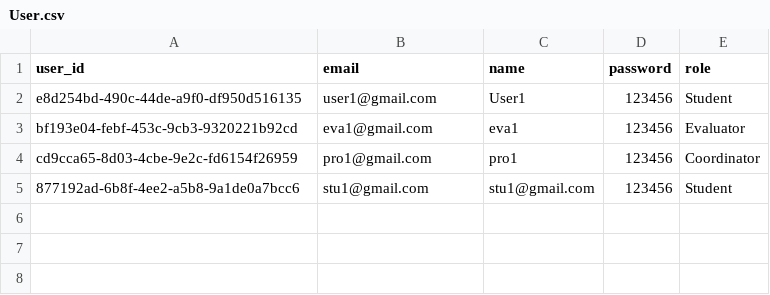
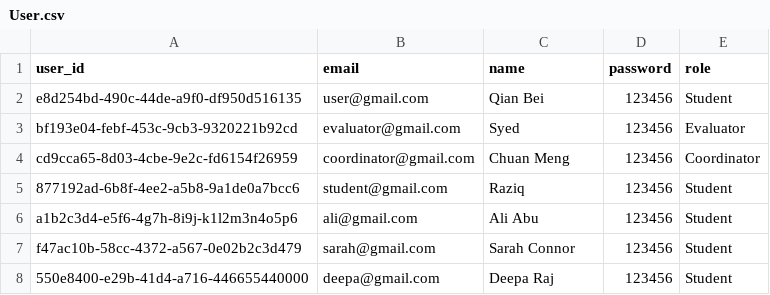
Before and after one commit to C2Meng/seminar_management_system, a CSV file: Data/User.csv, drawn as a sheet.

```diff
--- a/Data/User.csv
+++ b/Data/User.csv
@@ -1,5 +1,8 @@
 user_id,email,name,password,role
-e8d254bd-490c-44de-a9f0-df950d516135,user1@gmail.com,User1,123456,Student
-bf193e04-febf-453c-9cb3-9320221b92cd,eva1@gmail.com,eva1,123456,Evaluator
-cd9cca65-8d03-4cbe-9e2c-fd6154f26959,pro1@gmail.com,pro1,123456,Coordinator
-877192ad-6b8f-4ee2-a5b8-9a1de0a7bcc6,stu1@gmail.com,stu1@gmail.com,123456,Student
+e8d254bd-490c-44de-a9f0-df950d516135,user@gmail.com,Qian Bei,123456,Student
+bf193e04-febf-453c-9cb3-9320221b92cd,evaluator@gmail.com,Syed,123456,Evaluator
+cd9cca65-8d03-4cbe-9e2c-fd6154f26959,coordinator@gmail.com,Chuan Meng,123456,Coordinator
+877192ad-6b8f-4ee2-a5b8-9a1de0a7bcc6,student@gmail.com,Raziq,123456,Student
+a1b2c3d4-e5f6-4g7h-8i9j-k1l2m3n4o5p6,ali@gmail.com,Ali Abu,123456,Student
+f47ac10b-58cc-4372-a567-0e02b2c3d479,sarah@gmail.com,Sarah Connor,123456,Student
+550e8400-e29b-41d4-a716-446655440000,deepa@gmail.com,Deepa Raj,123456,Student
```
Also changed, not shown: Data/Submission.csv, 5 other files.
